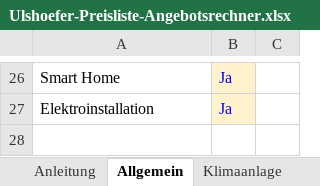
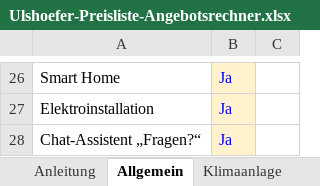
Before and after one commit to EdisonACDC/ulshoefer-vorschau, an Excel workbook: Ulshoefer-Preisliste-Angebotsrechner.xlsx, sheet Allgemein, drawn as a sheet; only a part is shown, gaps mark what is left out; values as stored, in another font and other column widths than the file's, no borders; the diff names each change by its address in the sheet, - before the commit and + after, or states it on an @@ line.

```diff
--- a/Ulshoefer-Preisliste-Angebotsrechner.xlsx (sheet Allgemein)
+++ b/Ulshoefer-Preisliste-Angebotsrechner.xlsx (sheet Allgemein)
+row 28: Chat-Assistent „Fragen?“ | Ja
```
Also changed, not shown: sheet Anleitung, 4 other files.
